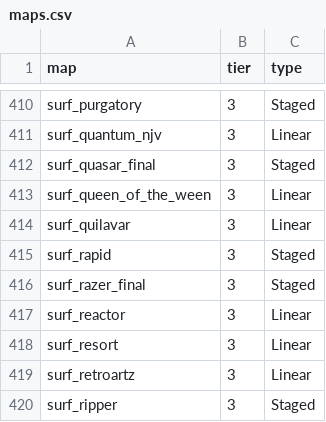
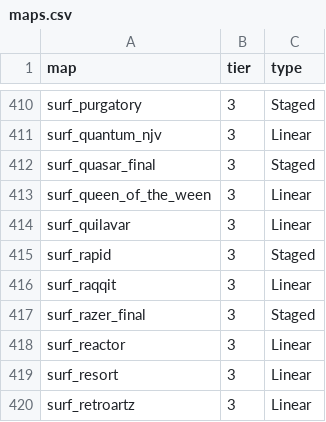
Before and after one commit to xb-bx/ksf-maps, a CSV file: maps.csv, drawn as a sheet; only a part is shown, gaps mark what is left out; the shorter side is filled out with more unchanged rows.

Commit message:
> surf_raqqit,3,Linear

```diff
--- a/maps.csv
+++ b/maps.csv
@@ -415,2 +415,3 @@ surf_quilavar,3,Linear
 surf_rapid,3,Staged
+surf_raqqit,3,Linear
 surf_razer_final,3,Staged
```
Also changed, not shown: 1 other file.
